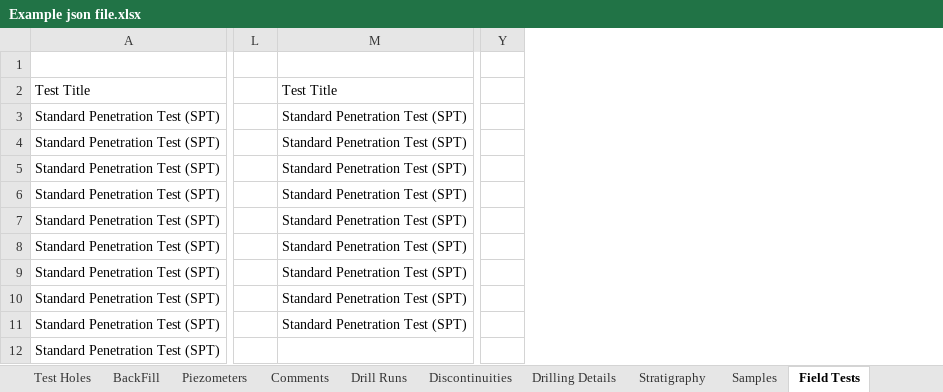
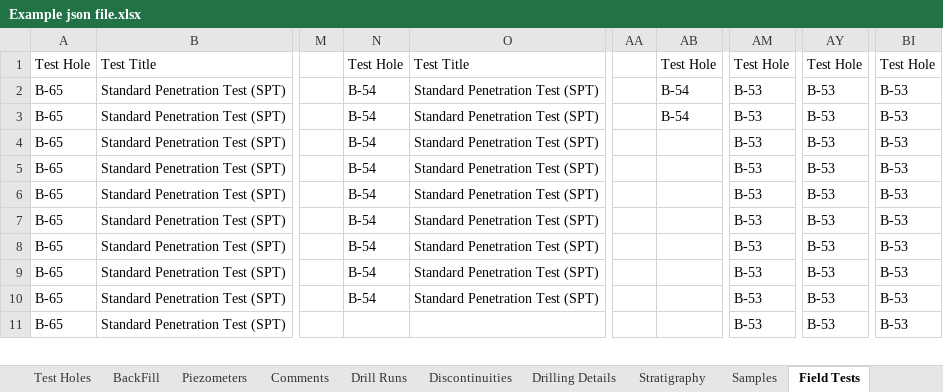
Before and after one commit to Aqudei/ConsoleApp1, an Excel workbook: Example json file.xlsx, sheet Field Tests, drawn as a sheet; only a part is shown, gaps mark what is left out; values as stored, in another font and other column widths than the file's, no borders; table styles not drawn; removed rows and columns are numbered as before the commit, all else as after; rows hold the shown columns only; the diff names each change by its address in the sheet, - before the commit and + after, or states it on an @@ line.

```diff
--- a/Example json file.xlsx (sheet Field Tests)
+++ b/Example json file.xlsx (sheet Field Tests)
+column A, rows 1-11: Test Hole | B-65 | B-65 | B-65 | B-65 | B-65 | B-65 | B-65 | B-65 | B-65 | B-65
+column N, rows 1-10: Test Hole | B-54 | B-54 | B-54 | B-54 | B-54 | B-54 | B-54 | B-54 | B-54
+column AB, rows 1-3: Test Hole | B-54 | B-54
+column AM, rows 1-11: Test Hole | B-53 | B-53 | B-53 | B-53 | B-53 | B-53 | B-53 | B-53 | B-53 | B-53
+column AY, rows 1-11: Test Hole | B-53 | B-53 | B-53 | B-53 | B-53 | B-53 | B-53 | B-53 | B-53 | B-53
+column BI, rows 1-11: Test Hole | B-53 | B-53 | B-53 | B-53 | B-53 | B-53 | B-53 | B-53 | B-53 | B-53
-row 1: (empty)
```
Also changed, not shown: sheet Samples, 1 other file.
